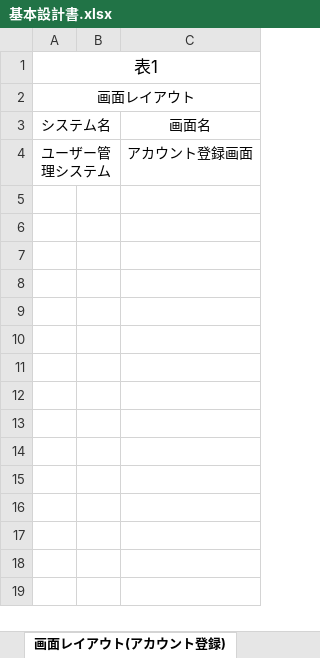
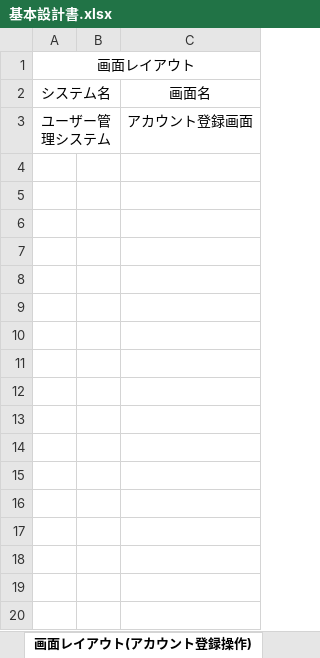
Before and after one commit to yamazakirr/7_Programing, an Excel workbook: 基本設計・詳細設計/基本設計書.xlsx, sheet 画面レイアウト(アカウント登録操作), drawn as a sheet; only a part is shown; values as stored, in another font and other column widths than the file's, no borders; charts and pictures not drawn; removed rows and columns are numbered as before the commit, all else as after; the diff covers the shown part only; the diff names each change by its address in the sheet, - before the commit and + after, or states it on an @@ line.

```diff
--- a/基本設計・詳細設計/基本設計書.xlsx (sheet 画面レイアウト(アカウント登録操作))
+++ b/基本設計・詳細設計/基本設計書.xlsx (sheet 画面レイアウト(アカウント登録操作))
-sheet tab: 画面レイアウト(アカウント登録)
+sheet tab: 画面レイアウト(アカウント登録操作)
-row 1: 表1
+row 4: (empty)
+row 5: (empty)
+row 6: (empty)
+row 7: (empty)
+row 8: (empty)
+row 9: (empty)
+row 10: (empty)
+row 11: (empty)
+row 12: (empty)
+row 13: (empty)
+row 14: (empty)
+row 15: (empty)
+row 16: (empty)
+row 17: (empty)
+row 18: (empty)
+row 19: (empty)
+row 20: (empty)
```
Also changed, not shown: 91 added rows elsewhere in this sheet, sheet 書き出しの概要, sheet 画面レイアウト(TOPページ), sheet 画面レイアウト(アカウント検索画面) - 表2, sheet 画面レイアウト(アカウント検索画面) - 表1, sheet 表紙, sheet IO関連図(アカウント登録), 4 more sheets, other sheet tabs, charts or pictures, 基本設計・詳細設計/テーブル定義書.xlsx, 1 other file.
